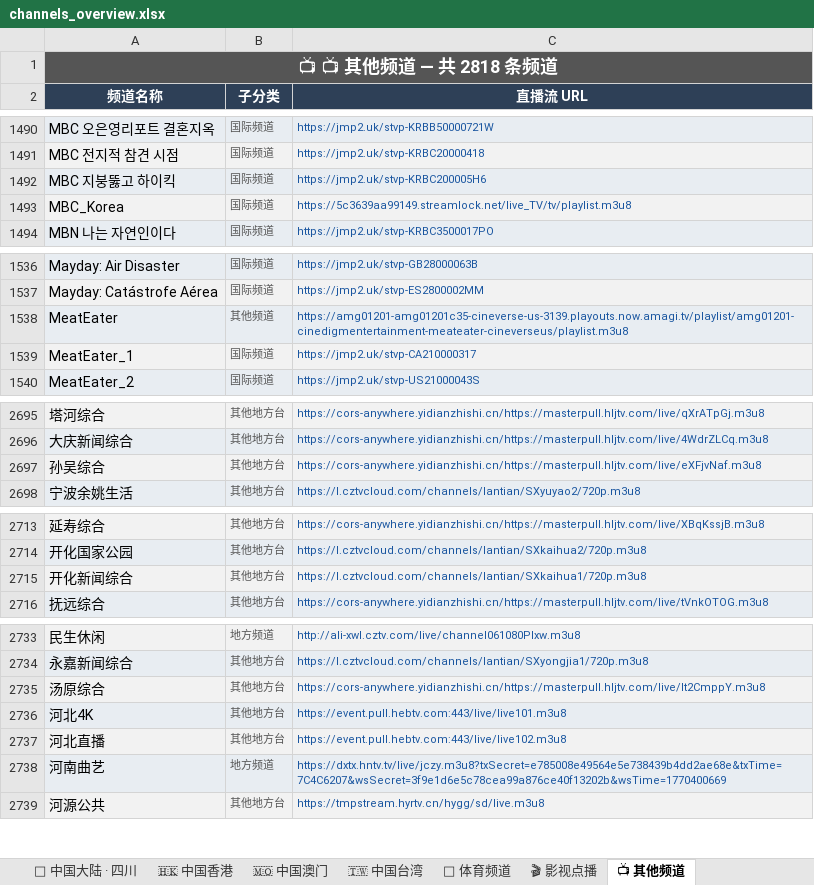
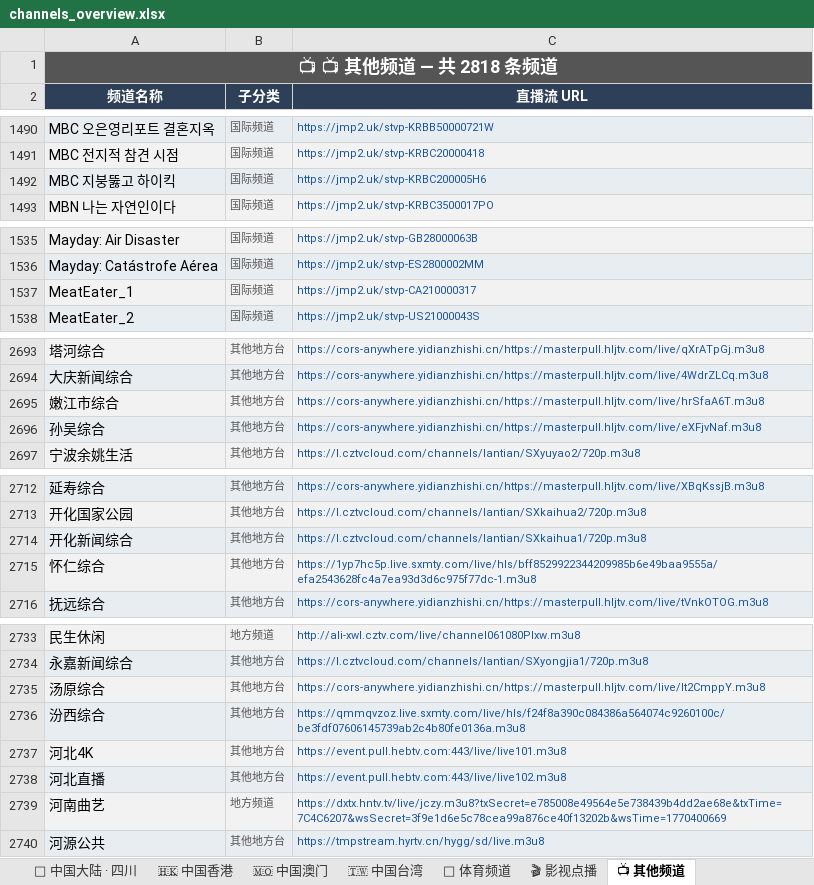
Before and after one commit to amazonjdshop/tv, an Excel workbook: channels_overview.xlsx, sheet 📺 其他频道, drawn as a sheet; only a part is shown, gaps mark what is left out; values as stored, in another font and other column widths than the file's, no borders; removed rows and columns are numbered as before the commit, all else as after; the diff covers the shown part only; the diff names each change by its address in the sheet, - before the commit and + after, or states it on an @@ line.

Commit message:
Auto-update playlists [skip ci]

```diff
--- a/channels_overview.xlsx (sheet 📺 其他频道)
+++ b/channels_overview.xlsx (sheet 📺 其他频道)
-row 1493: MBC_Korea | 国际频道 | https://5c3639aa99149.streamlock.net/live_TV/tv/playlist.m3u8
-row 1538: MeatEater | 其他频道 | https://amg01201-amg01201c35-cineverse-us-3139.playouts.now.amagi.tv/playlist/amg01201-cinedigmentertainment-meateater-cineverseus/playlist.m3u8
+row 2695: 嫩江市综合 | 其他地方台 | https://cors-anywhere.yidianzhishi.cn/https://masterpull.hljtv.com/live/hrSfaA6T.m3u8
+row 2715: 怀仁综合 | 其他地方台 | https://1yp7hc5p.live.sxmty.com/live/hls/bff8529922344209985b6e49baa9555a/efa2543628fc4a7ea93d3d6c975f77dc-1.m3u8
+row 2736: 汾西综合 | 其他地方台 | https://qmmqvzoz.live.sxmty.com/live/hls/f24f8a390c084386a564074c9260100c/be3fdf07606145739ab2c4b80fe0136a.m3u8
```
Also changed, not shown: 1 removed row elsewhere in this sheet, sheet 🇭🇰 中国香港, sheet 🇹🇼 中国台湾, sheet 🎬 影视点播, sheet 📊 总览, sheet 🏅 体育频道, 5 other files.
